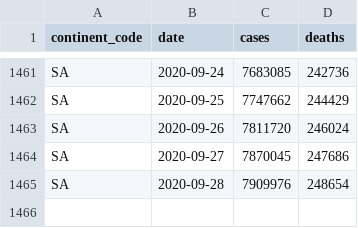
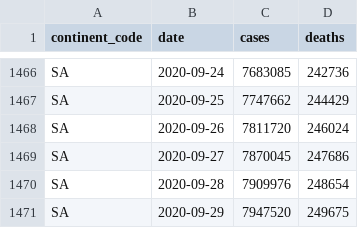
Before and after one commit to covid-open-data/xform-casecount-ecdc, a CSV file: output/continents.csv, drawn as a sheet; only a part is shown, gaps mark what is left out; the diff covers the shown part only; the diff names each change by its address in the sheet, - before the commit and + after, or states it on an @@ line.

```diff
--- a/output/continents.csv
+++ b/output/continents.csv
+row 1471: SA | 2020-09-29 | 7947520 | 249675
```
Also changed, not shown: 5 added rows and 10 edited cells elsewhere in this file, output/admin0/all.csv, output/global.csv, 1 other file.
